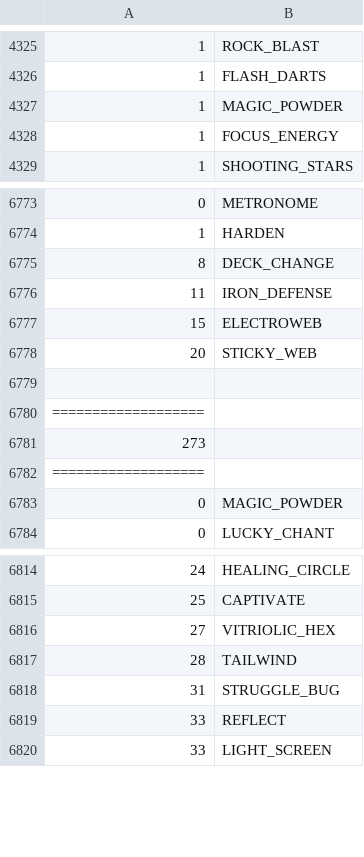
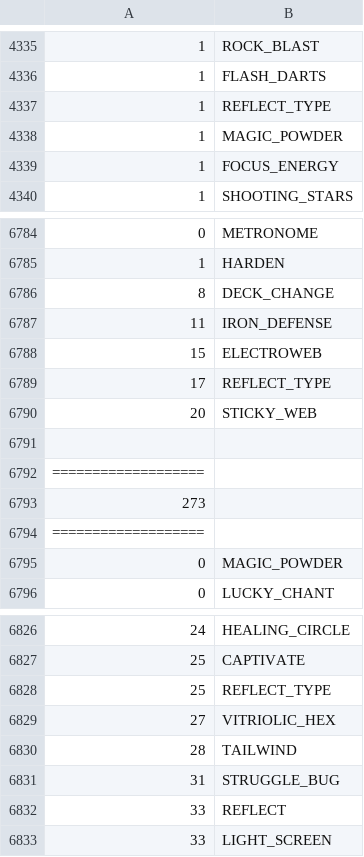
Before and after one commit to sjkuhnke/PokemonGame, a CSV file: res/info/movebank.csv, drawn as a sheet; only a part is shown, gaps mark what is left out; the diff covers the shown part only; the diff names each change by its address in the sheet, - before the commit and + after, or states it on an @@ line.

Commit message:
New sprite and Fighting type move animations!

```diff
--- a/res/info/movebank.csv
+++ b/res/info/movebank.csv
+row 4337: 1 | REFLECT_TYPE
+row 6789: 17 | REFLECT_TYPE
+row 6828: 25 | REFLECT_TYPE
```
Also changed, not shown: 11 added rows and 1 removed row elsewhere in this file, 8 other files.
